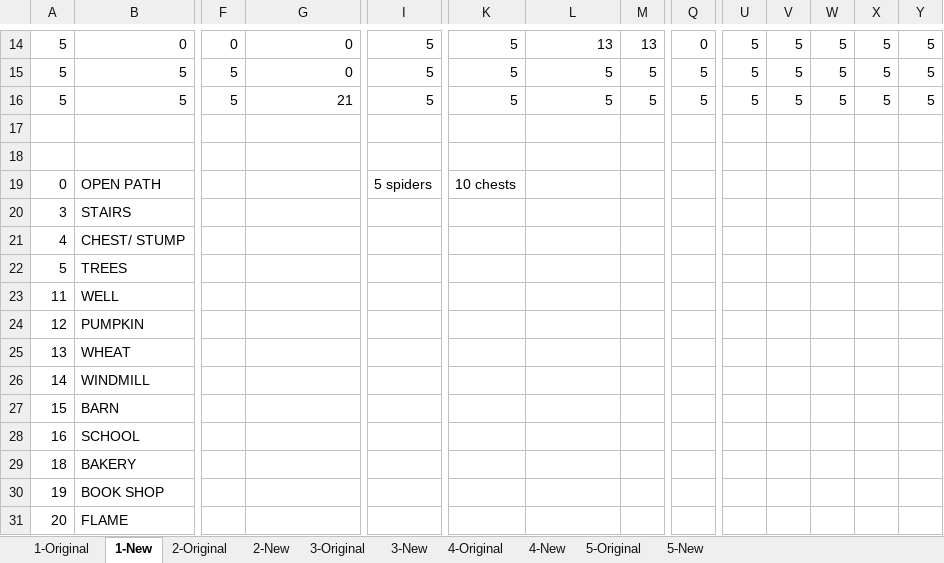
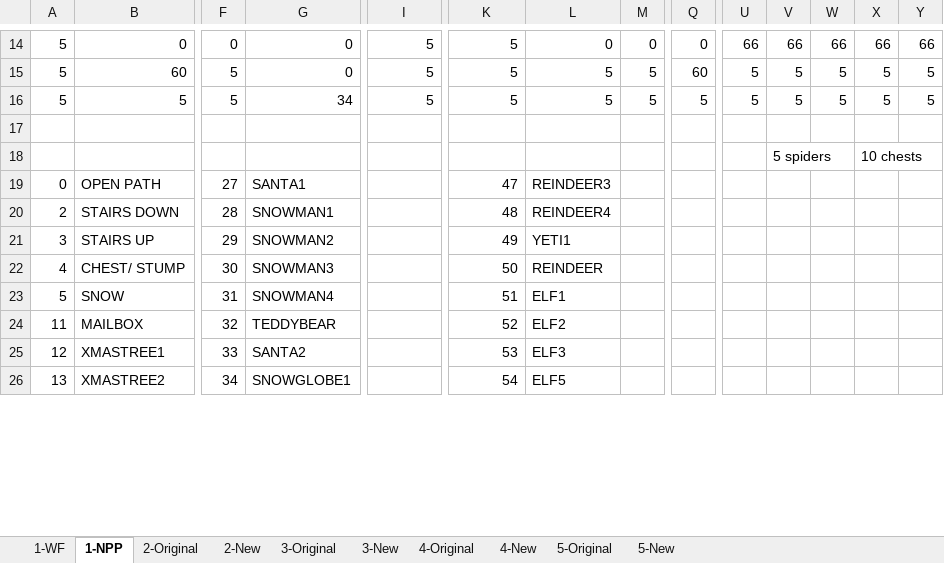
Before and after one commit to Lucky-Cat-Gamers/elftacular, an Excel workbook: docs/NorthPolePatrol-Maps.xlsx, sheet 1-NPP, drawn as a sheet; only a part is shown, gaps mark what is left out; values as stored, in another font and other column widths than the file's, no cell formats; removed rows and columns are numbered as before the commit, all else as after; rows hold the shown columns only; the diff covers the shown part only; the diff names each change by its address in the sheet, - before the commit and + after, or states it on an @@ line.

```diff
--- a/docs/NorthPolePatrol-Maps.xlsx (sheet 1-NPP)
+++ b/docs/NorthPolePatrol-Maps.xlsx (sheet 1-NPP)
-sheet tab: 1-Original
+sheet tab: 1-WF
-sheet tab: 1-New
+sheet tab: 1-NPP
-L14: 13
+L14: 0
-M14: 13
+M14: 0
-U14: 5
+U14: 66
-V14: 5
+V14: 66
-W14: 5
+W14: 66
-X14: 5
+X14: 66
-Y14: 5
+Y14: 66
-B15: 5
+B15: 60
-Q15: 5
+Q15: 60
-G16: 21
+G16: 34
-row 18: (empty)
+row 18:  |  |  |  |  |  |  |  |  |  | 5 spiders |  | 10 chests
-row 19: 0 | OPEN PATH |  |  | 5 spiders | 10 chests
-row 20: 3 | STAIRS
+row 19: 0 | OPEN PATH | 27 | SANTA1 |  | 47 | REINDEER3
+row 20: 2 | STAIRS DOWN | 28 | SNOWMAN1 |  | 48 | REINDEER4
+row 21: 3 | STAIRS UP | 29 | SNOWMAN2 |  | 49 | YETI1
-F22: (empty)
+F22: 30
-G22: (empty)
+G22: SNOWMAN3
-K22: (empty)
+K22: 50
-L22: (empty)
+L22: REINDEER
-row 22: 5 | TREES
-row 23: 11 | WELL
-row 24: 12 | PUMPKIN
-row 25: 13 | WHEAT
-row 26: 14 | WINDMILL
-row 27: 15 | BARN
-row 28: 16 | SCHOOL
-row 29: 18 | BAKERY
-row 30: 19 | BOOK SHOP
-row 31: 20 | FLAME
+row 23: 5 | SNOW | 31 | SNOWMAN4 |  | 51 | ELF1
+row 24: 11 | MAILBOX | 32 | TEDDYBEAR |  | 52 | ELF2
+row 25: 12 | XMASTREE1 | 33 | SANTA2 |  | 53 | ELF3
+row 26: 13 | XMASTREE2 | 34 | SNOWGLOBE1 |  | 54 | ELF5
```
Also changed, not shown: 12 added rows and 47 edited cells elsewhere in this sheet, cell formats, 38 other files.
